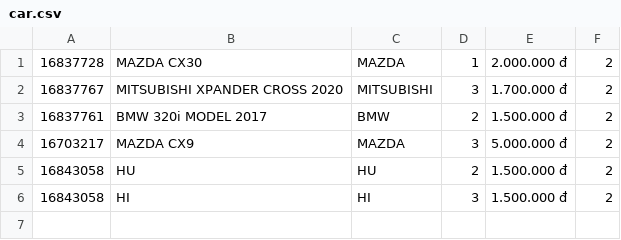
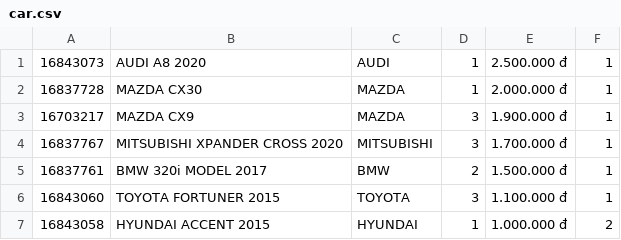
Before and after one commit to baothitran/CaseStudy_Module2, a CSV file: src/main/java/com/codegym/data/car.csv, drawn as a sheet.

```diff
--- a/src/main/java/com/codegym/data/car.csv
+++ b/src/main/java/com/codegym/data/car.csv
@@ -1,6 +1,7 @@
-16837728,MAZDA CX30,MAZDA,1,2.000.000 đ,2
-16837767,MITSUBISHI XPANDER CROSS 2020,MITSUBISHI,3,1.700.000 đ,2
-16837761,BMW 320i MODEL 2017,BMW,2,1.500.000 đ,2
-16703217,MAZDA CX9,MAZDA,3,5.000.000 đ,2
-16843058,HU,HU,2,1.500.000 đ,2
-16843058,HI,HI,3,1.500.000 đ,2
+16843073,AUDI A8 2020,AUDI,1,2.500.000 đ,1
+16837728,MAZDA CX30,MAZDA,1,2.000.000 đ,1
+16703217,MAZDA CX9,MAZDA,3,1.900.000 đ,1
+16837767,MITSUBISHI XPANDER CROSS 2020,MITSUBISHI,3,1.700.000 đ,1
+16837761,BMW 320i MODEL 2017,BMW,2,1.500.000 đ,1
+16843060,TOYOTA FORTUNER 2015,TOYOTA,3,1.100.000 đ,1
+16843058,HYUNDAI ACCENT 2015,HYUNDAI,1,1.000.000 đ,2
```
Also changed, not shown: src/main/java/com/codegym/data/user.csv, 6 other files.
